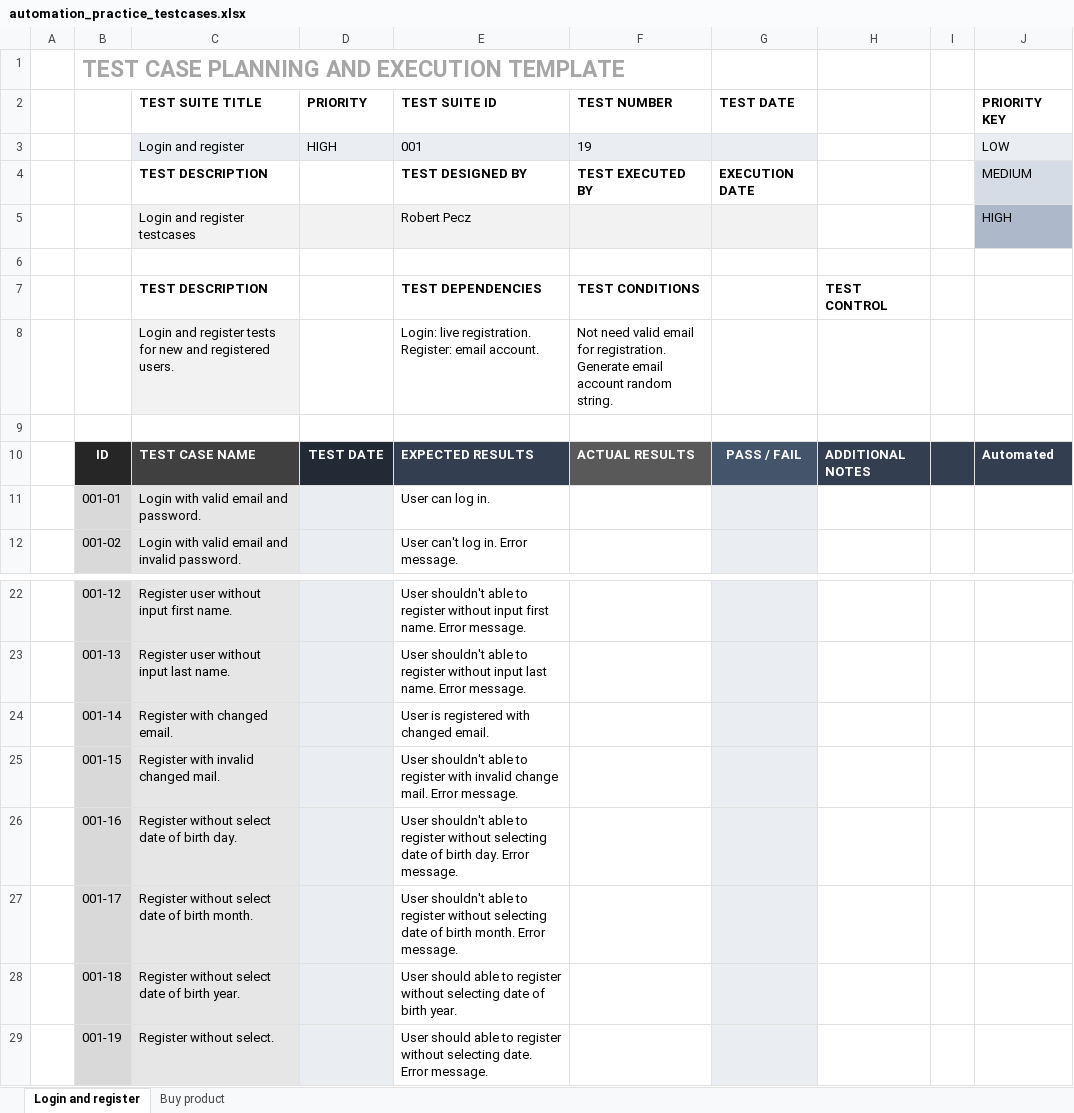
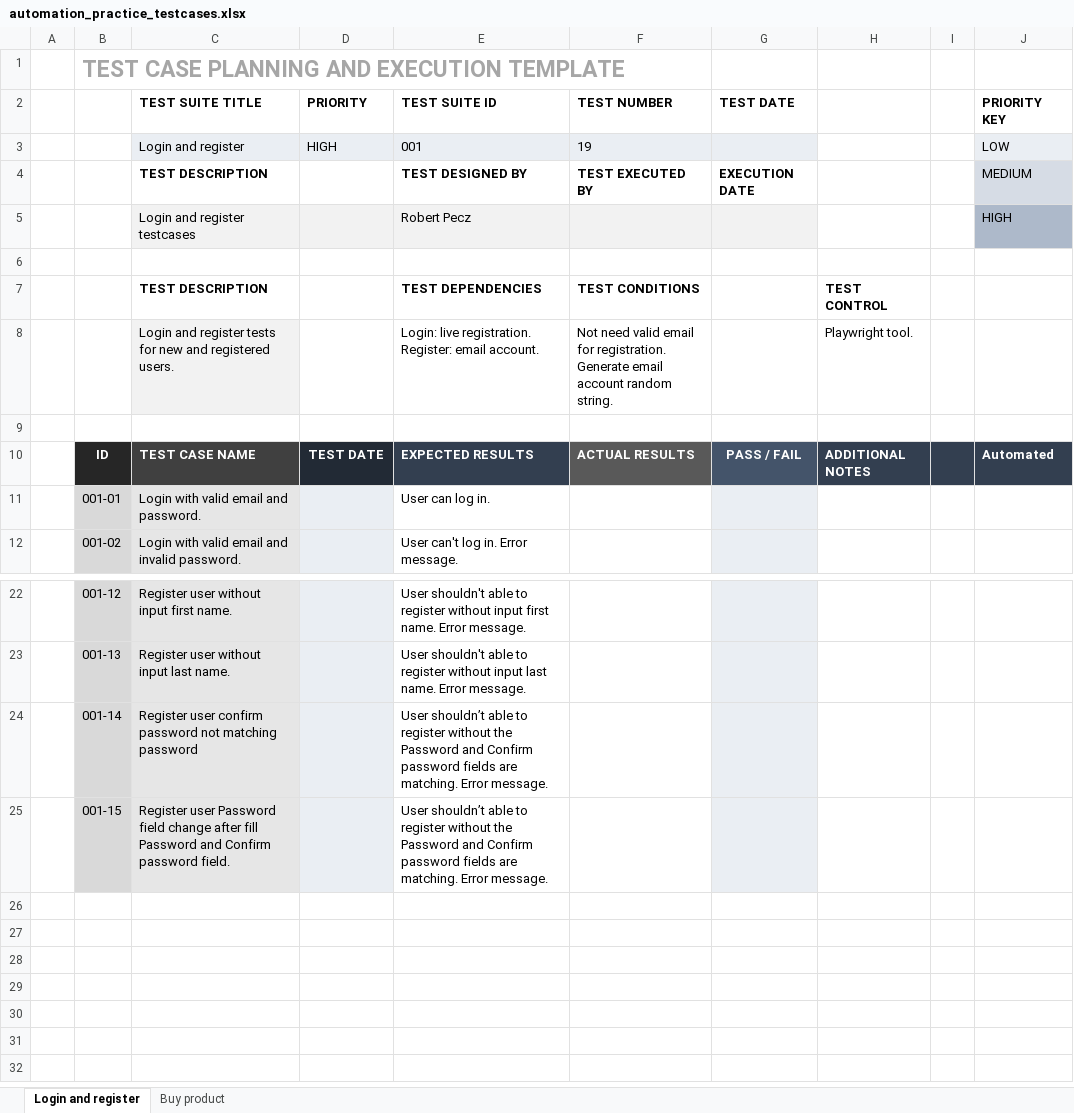
Before and after one commit to RobertPecz/PlaywrightPetProject, an Excel workbook: testcases/automation_practice_testcases.xlsx, sheet Login and register, drawn as a sheet; only a part is shown, gaps mark what is left out; values as stored, in another font and other column widths than the file's, no borders; conditional formats not drawn; removed rows and columns are numbered as before the commit, all else as after; the diff names each change by its address in the sheet, - before the commit and + after, or states it on an @@ line.

Commit message:
Delete invalid tests from login and register tab. (#21)

```diff
--- a/testcases/automation_practice_testcases.xlsx (sheet Login and register)
+++ b/testcases/automation_practice_testcases.xlsx (sheet Login and register)
-H8: (empty)
+H8: Playwright tool.
-row 24:  | 001-14 | Register with changed email. |  | User is registered with changed email.
+row 24:  | 001-14 | Register user confirm password not matching password |  | User shouldn’t able to register without the Password and Confirm password fields are matching. Error message.
-C25 (TEST SUITE TITLE): Register with invalid changed mail.
+C25 (TEST SUITE TITLE): Register user Password field change after fill Password and Confirm password field.
-E25 (TEST SUITE ID): User shouldn't able to register with invalid change mail. Error message.
+E25 (TEST SUITE ID): User shouldn’t able to register without the Password and Confirm password fields are matching. Error message.
-row 26:  | 001-16 | Register without select date of birth day. |  | User shouldn't able to register without selecting date of birth day. Error message.
-row 27:  | 001-17 | Register without select date of birth month. |  | User shouldn't able to register without selecting date of birth month. Error message.
-row 28:  | 001-18 | Register without select date of birth year. |  | User should able to register without selecting date of birth year.
-row 29:  | 001-19 | Register without select. |  | User should able to register without selecting date. Error message.
```
Also changed, not shown: sheet Buy product.
